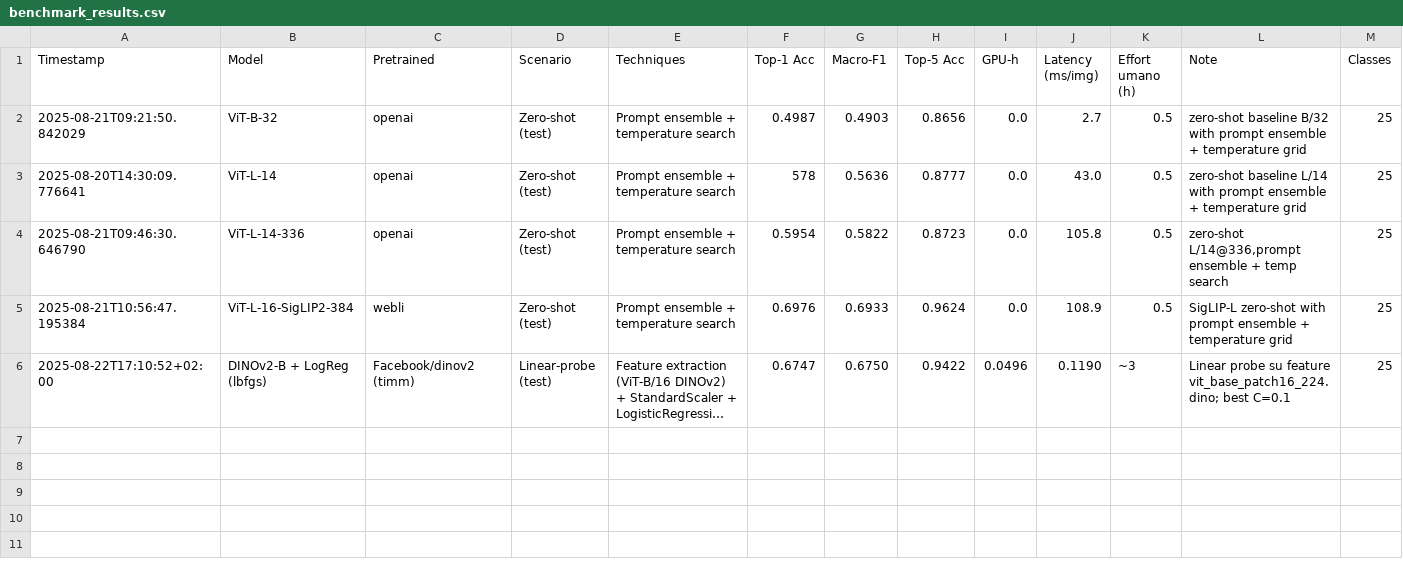
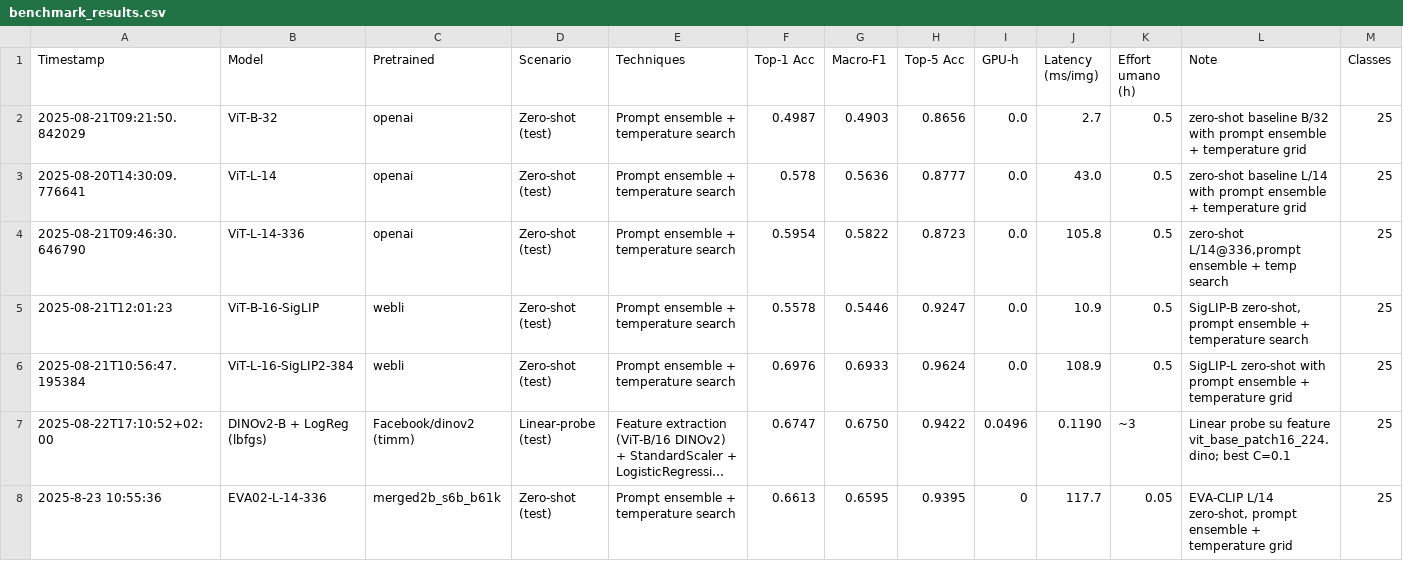
Before and after one commit to SalsiYari/Zero2LoRA_CLIP_Architectural_Classification, a CSV file: YARIs/benchmark_results.csv, drawn as a sheet; only a part is shown; long unchanged cells end in …; rows hold the shown columns only; the diff names each change by its address in the sheet, - before the commit and + after, or states it on an @@ line.

```diff
--- a/YARIs/benchmark_results.csv
+++ b/YARIs/benchmark_results.csv
-F3 (Top-1 Acc): 578
+F3 (Top-1 Acc): 0.578
+row 5: 2025-08-21T12:01:23 | ViT-B-16-SigLIP | webli | Zero-shot (test) | Prompt ensemble + temperature search | 0.5578 | 0.5446 | 0.9247 | 0.0 | 10.9 | 0.5 | SigLIP-B zero-shot, prompt ensemble + temperature search | 25
+row 8: 2025-8-23 10:55:36 | EVA02-L-14-336 | merged2b_s6b_b61k | Zero-shot (test) | Prompt ensemble + temperature search | 0.6613 | 0.6595 | 0.9395 | 0 | 117.7 | 0.05 | EVA-CLIP L/14 zero-shot, prompt ensemble + temperature grid | 25
```
Also changed, not shown: 19 other files.
